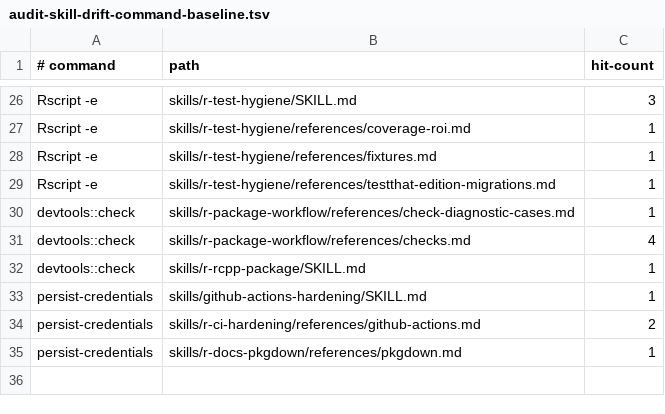
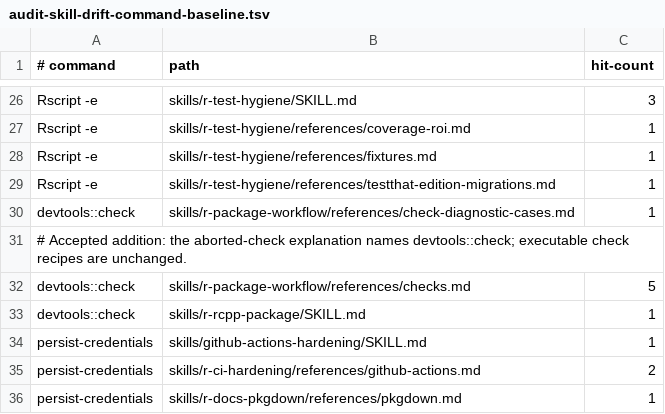
Before and after one commit to jlmelville/codex-workflows, a TSV file: scripts/audit-skill-drift-command-baseline.tsv, drawn as a sheet; only a part is shown, gaps mark what is left out.

```diff
--- a/scripts/audit-skill-drift-command-baseline.tsv
+++ b/scripts/audit-skill-drift-command-baseline.tsv
@@ -30,3 +30,4 @@ Rscript -e	skills/r-test-hygiene/references/testthat-edition-migrations.md	1
 devtools::check	skills/r-package-workflow/references/check-diagnostic-cases.md	1
-devtools::check	skills/r-package-workflow/references/checks.md	4
+# Accepted addition: the aborted-check explanation names devtools::check; executable check recipes are unchanged.
+devtools::check	skills/r-package-workflow/references/checks.md	5
 devtools::check	skills/r-rcpp-package/SKILL.md	1
```
Also changed, not shown: scripts/audit-skill-drift-payload-baseline.tsv.
